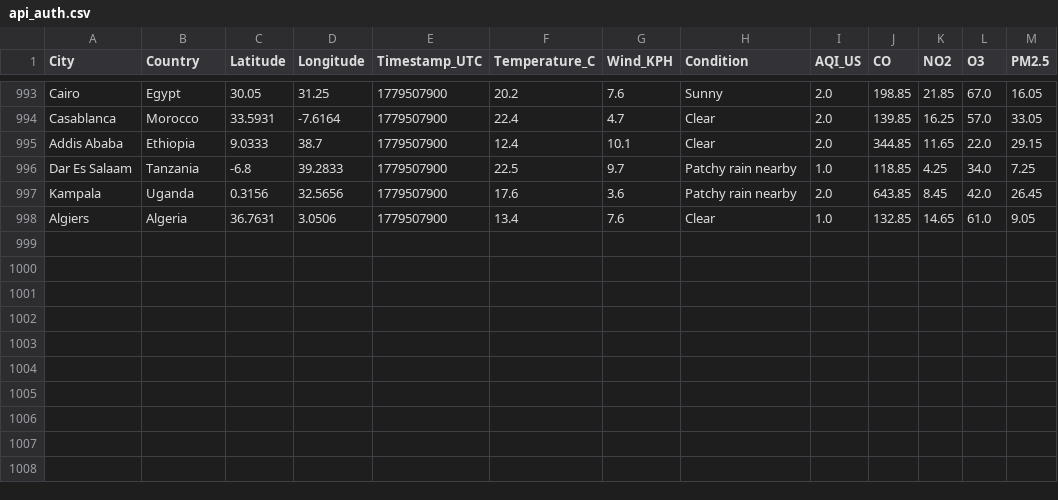
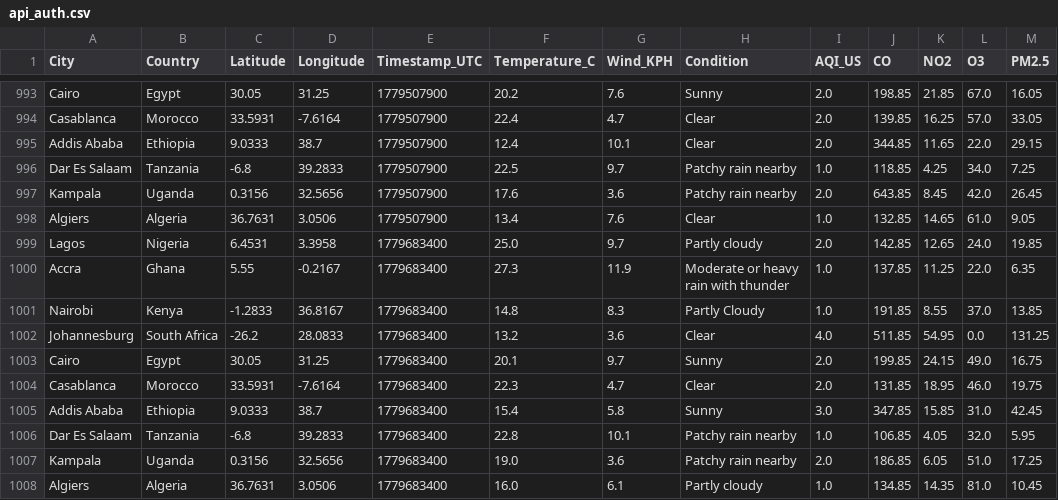
Before and after one commit to CKohwo/ADIP-ingestion-lab, a CSV file: data/api_auth.csv, drawn as a sheet; only a part is shown, gaps mark what is left out; the diff names each change by its address in the sheet, - before the commit and + after, or states it on an @@ line.

```diff
--- a/data/api_auth.csv
+++ b/data/api_auth.csv
+row 999: Lagos | Nigeria | 6.4531 | 3.3958 | 1779683400 | 25.0 | 9.7 | Partly cloudy | 2.0 | 142.85 | 12.65 | 24.0 | 19.85
+row 1000: Accra | Ghana | 5.55 | -0.2167 | 1779683400 | 27.3 | 11.9 | Moderate or heavy rain with thunder | 1.0 | 137.85 | 11.25 | 22.0 | 6.35
+row 1001: Nairobi | Kenya | -1.2833 | 36.8167 | 1779683400 | 14.8 | 8.3 | Partly Cloudy | 1.0 | 191.85 | 8.55 | 37.0 | 13.85
+row 1002: Johannesburg | South Africa | -26.2 | 28.0833 | 1779683400 | 13.2 | 3.6 | Clear | 4.0 | 511.85 | 54.95 | 0.0 | 131.25
+row 1003: Cairo | Egypt | 30.05 | 31.25 | 1779683400 | 20.1 | 9.7 | Sunny | 2.0 | 199.85 | 24.15 | 49.0 | 16.75
+row 1004: Casablanca | Morocco | 33.5931 | -7.6164 | 1779683400 | 22.3 | 4.7 | Clear | 2.0 | 131.85 | 18.95 | 46.0 | 19.75
+row 1005: Addis Ababa | Ethiopia | 9.0333 | 38.7 | 1779683400 | 15.4 | 5.8 | Sunny | 3.0 | 347.85 | 15.85 | 31.0 | 42.45
+row 1006: Dar Es Salaam | Tanzania | -6.8 | 39.2833 | 1779683400 | 22.8 | 10.1 | Patchy rain nearby | 1.0 | 106.85 | 4.05 | 32.0 | 5.95
+row 1007: Kampala | Uganda | 0.3156 | 32.5656 | 1779683400 | 19.0 | 3.6 | Patchy rain nearby | 2.0 | 186.85 | 6.05 | 51.0 | 17.25
+row 1008: Algiers | Algeria | 36.7631 | 3.0506 | 1779683400 | 16.0 | 6.1 | Partly cloudy | 1.0 | 134.85 | 14.35 | 81.0 | 10.45
```
